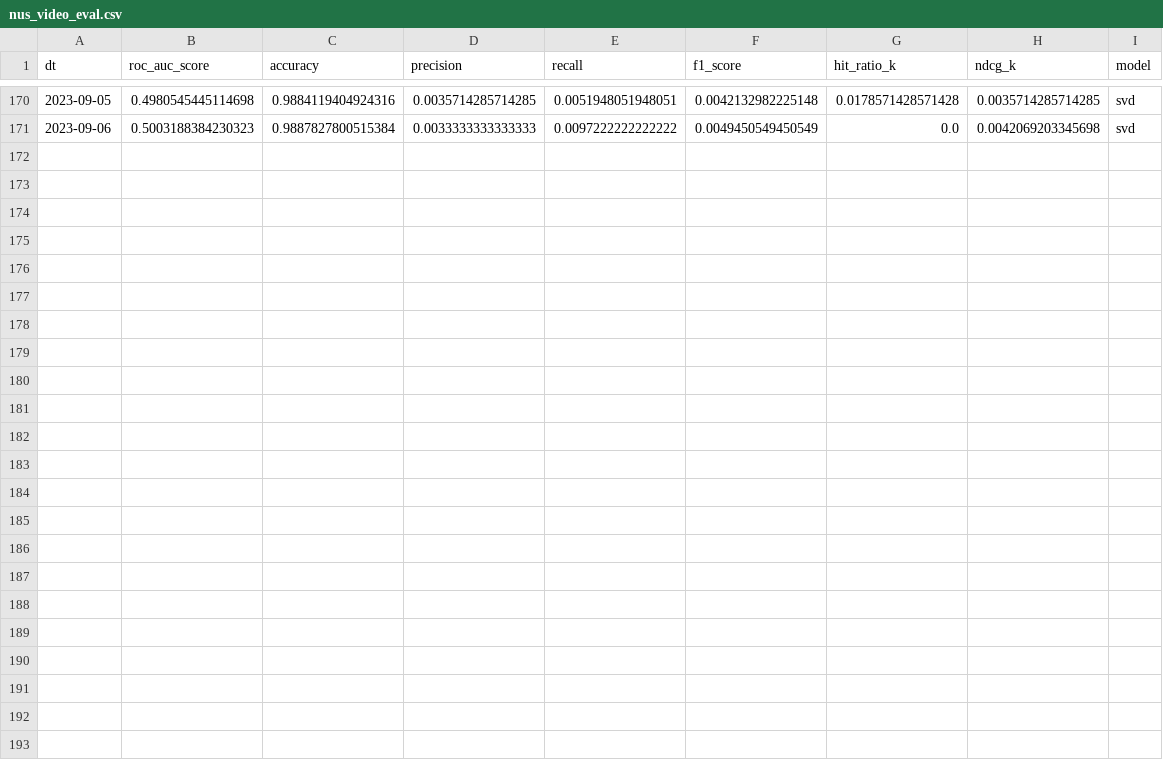
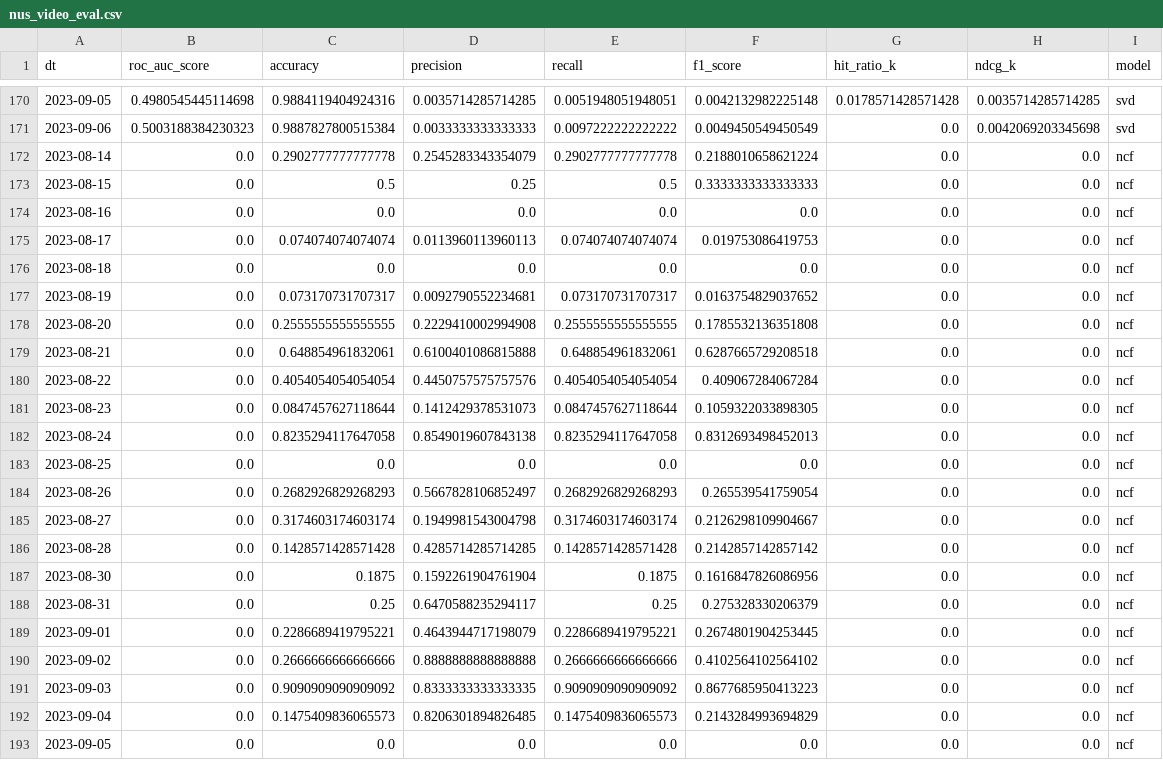
Before and after one commit to lozhaowei/NUS_Capstone_Team18, a CSV file: datasets/final/nus_video_eval.csv, drawn as a sheet; only a part is shown, gaps mark what is left out.

```diff
--- a/datasets/final/nus_video_eval.csv
+++ b/datasets/final/nus_video_eval.csv
@@ -171 +171,23 @@ dt,roc_auc_score,accuracy,precision,recall,f1_score,hit_ratio_k,ndcg_k,model
 2023-09-06,0.5003188384230323,0.9887827800515384,0.0033333333333333,0.0097222222222222,0.0049450549450549,0.0,0.0042069203345698,svd
+2023-08-14,0.0,0.2902777777777778,0.2545283343354079,0.2902777777777778,0.2188010658621224,0.0,0.0,ncf
+2023-08-15,0.0,0.5,0.25,0.5,0.3333333333333333,0.0,0.0,ncf
+2023-08-16,0.0,0.0,0.0,0.0,0.0,0.0,0.0,ncf
+2023-08-17,0.0,0.074074074074074,0.0113960113960113,0.074074074074074,0.019753086419753,0.0,0.0,ncf
+2023-08-18,0.0,0.0,0.0,0.0,0.0,0.0,0.0,ncf
+2023-08-19,0.0,0.073170731707317,0.0092790552234681,0.073170731707317,0.0163754829037652,0.0,0.0,ncf
+2023-08-20,0.0,0.2555555555555555,0.2229410002994908,0.2555555555555555,0.1785532136351808,0.0,0.0,ncf
+2023-08-21,0.0,0.648854961832061,0.6100401086815888,0.648854961832061,0.6287665729208518,0.0,0.0,ncf
+2023-08-22,0.0,0.4054054054054054,0.4450757575757576,0.4054054054054054,0.409067284067284,0.0,0.0,ncf
+2023-08-23,0.0,0.0847457627118644,0.1412429378531073,0.0847457627118644,0.1059322033898305,0.0,0.0,ncf
+2023-08-24,0.0,0.8235294117647058,0.8549019607843138,0.8235294117647058,0.8312693498452013,0.0,0.0,ncf
+2023-08-25,0.0,0.0,0.0,0.0,0.0,0.0,0.0,ncf
+2023-08-26,0.0,0.2682926829268293,0.5667828106852497,0.2682926829268293,0.265539541759054,0.0,0.0,ncf
+2023-08-27,0.0,0.3174603174603174,0.1949981543004798,0.3174603174603174,0.2126298109904667,0.0,0.0,ncf
+2023-08-28,0.0,0.1428571428571428,0.4285714285714285,0.1428571428571428,0.2142857142857142,0.0,0.0,ncf
+2023-08-30,0.0,0.1875,0.1592261904761904,0.1875,0.1616847826086956,0.0,0.0,ncf
+2023-08-31,0.0,0.25,0.6470588235294117,0.25,0.275328330206379,0.0,0.0,ncf
+2023-09-01,0.0,0.2286689419795221,0.4643944717198079,0.2286689419795221,0.2674801904253445,0.0,0.0,ncf
+2023-09-02,0.0,0.2666666666666666,0.8888888888888888,0.2666666666666666,0.4102564102564102,0.0,0.0,ncf
+2023-09-03,0.0,0.9090909090909092,0.8333333333333335,0.9090909090909092,0.8677685950413223,0.0,0.0,ncf
+2023-09-04,0.0,0.1475409836065573,0.8206301894826485,0.1475409836065573,0.2143284993694829,0.0,0.0,ncf
+2023-09-05,0.0,0.0,0.0,0.0,0.0,0.0,0.0,ncf
```
Also changed, not shown: datasets/final/nus_convo_eval.csv, datasets/final/random_forest_convo.csv, 21 other files.
